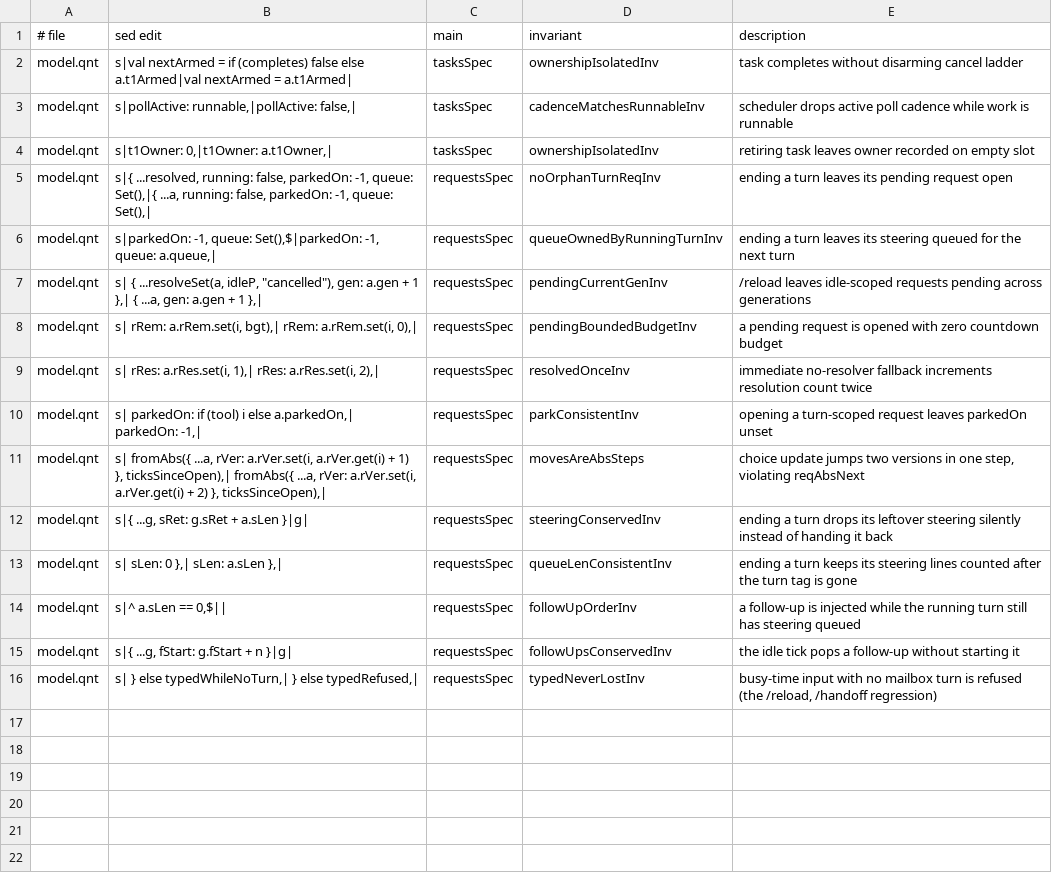
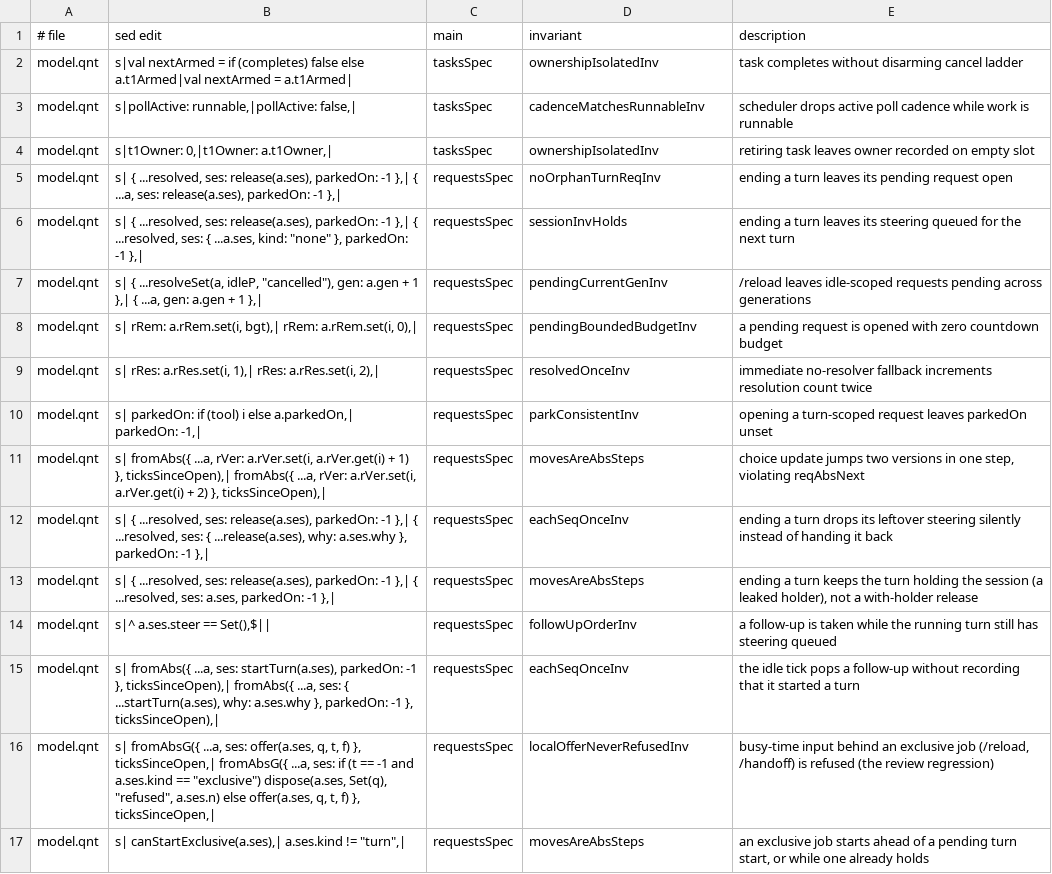
Before and after one commit to acmiyaguchi/fen, a TSV file: spec/core/tasks/mutants.tsv, drawn as a sheet.

```diff
--- a/spec/core/tasks/mutants.tsv
+++ b/spec/core/tasks/mutants.tsv
@@ -4,4 +4,4 @@ model.qnt	s|pollActive: runnable,|pollActive: false,|	tasksSpec	cadenceMatchesRu
 model.qnt	s|t1Owner: 0,|t1Owner: a.t1Owner,|	tasksSpec	ownershipIsolatedInv	retiring task leaves owner recorded on empty slot
-model.qnt	s|{ ...resolved, running: false, parkedOn: -1, queue: Set(),|{ ...a, running: false, parkedOn: -1, queue: Set(),|	requestsSpec	noOrphanTurnReqInv	ending a turn leaves its pending request open
-model.qnt	s|parkedOn: -1, queue: Set(),$|parkedOn: -1, queue: a.queue,|	requestsSpec	queueOwnedByRunningTurnInv	ending a turn leaves its steering queued for the next turn
+model.qnt	s|        { ...resolved, ses: release(a.ses), parkedOn: -1 },|        { ...a, ses: release(a.ses), parkedOn: -1 },|	requestsSpec	noOrphanTurnReqInv	ending a turn leaves its pending request open
+model.qnt	s|        { ...resolved, ses: release(a.ses), parkedOn: -1 },|        { ...resolved, ses: { ...a.ses, kind: "none" }, parkedOn: -1 },|	requestsSpec	sessionInvHolds	ending a turn leaves its steering queued for the next turn
 model.qnt	s|        { ...resolveSet(a, idleP, "cancelled"), gen: a.gen + 1 },|        { ...a, gen: a.gen + 1 },|	requestsSpec	pendingCurrentGenInv	/reload leaves idle-scoped requests pending across generations
@@ -11,6 +11,7 @@ model.qnt	s|            parkedOn: if (tool) i else a.parkedOn,|            parke
 model.qnt	s|      fromAbs({ ...a, rVer: a.rVer.set(i, a.rVer.get(i) + 1) }, ticksSinceOpen),|      fromAbs({ ...a, rVer: a.rVer.set(i, a.rVer.get(i) + 2) }, ticksSinceOpen),|	requestsSpec	movesAreAbsSteps	choice update jumps two versions in one step, violating reqAbsNext
-model.qnt	s|{ ...g, sRet: g.sRet + a.sLen }|g|	requestsSpec	steeringConservedInv	ending a turn drops its leftover steering silently instead of handing it back
-model.qnt	s|          sLen: 0 },|          sLen: a.sLen },|	requestsSpec	queueLenConsistentInv	ending a turn keeps its steering lines counted after the turn tag is gone
-model.qnt	s|^      a.sLen == 0,$||	requestsSpec	followUpOrderInv	a follow-up is injected while the running turn still has steering queued
-model.qnt	s|{ ...g, fStart: g.fStart + n }|g|	requestsSpec	followUpsConservedInv	the idle tick pops a follow-up without starting it
-model.qnt	s|      } else typedWhileNoTurn,|      } else typedRefused,|	requestsSpec	typedNeverLostInv	busy-time input with no mailbox turn is refused (the /reload, /handoff regression)
+model.qnt	s|        { ...resolved, ses: release(a.ses), parkedOn: -1 },|        { ...resolved, ses: { ...release(a.ses), why: a.ses.why }, parkedOn: -1 },|	requestsSpec	eachSeqOnceInv	ending a turn drops its leftover steering silently instead of handing it back
+model.qnt	s|        { ...resolved, ses: release(a.ses), parkedOn: -1 },|        { ...resolved, ses: a.ses, parkedOn: -1 },|	requestsSpec	movesAreAbsSteps	ending a turn keeps the turn holding the session (a leaked holder), not a with-holder release
+model.qnt	s|^      a.ses.steer == Set(),$||	requestsSpec	followUpOrderInv	a follow-up is taken while the running turn still has steering queued
+model.qnt	s|      fromAbs({ ...a, ses: startTurn(a.ses), parkedOn: -1 }, ticksSinceOpen),|      fromAbs({ ...a, ses: { ...startTurn(a.ses), why: a.ses.why }, parkedOn: -1 }, ticksSinceOpen),|	requestsSpec	eachSeqOnceInv	the idle tick pops a follow-up without recording that it started a turn
+model.qnt	s|      fromAbsG({ ...a, ses: offer(a.ses, q, t, f) }, ticksSinceOpen,|      fromAbsG({ ...a, ses: if (t == -1 and a.ses.kind == "exclusive") dispose(a.ses, Set(q), "refused", a.ses.n) else offer(a.ses, q, t, f) }, ticksSinceOpen,|	requestsSpec	localOfferNeverRefusedInv	busy-time input behind an exclusive job (/reload, /handoff) is refused (the review regression)
+model.qnt	s|      canStartExclusive(a.ses),|      a.ses.kind != "turn",|	requestsSpec	movesAreAbsSteps	an exclusive job starts ahead of a pending turn start, or while one already holds
```
Also changed, not shown: spec/core/tasks/checks.tsv, spec/core/tasks/verify.tsv, 13 other files.
